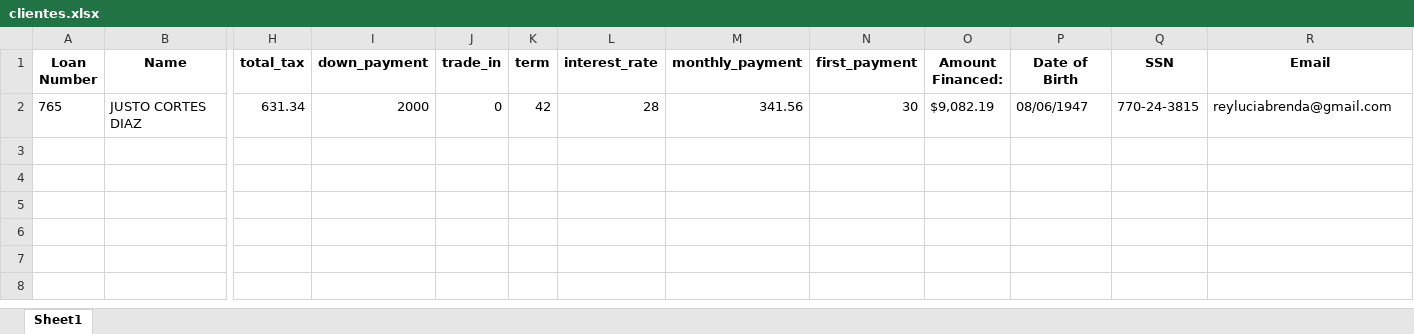
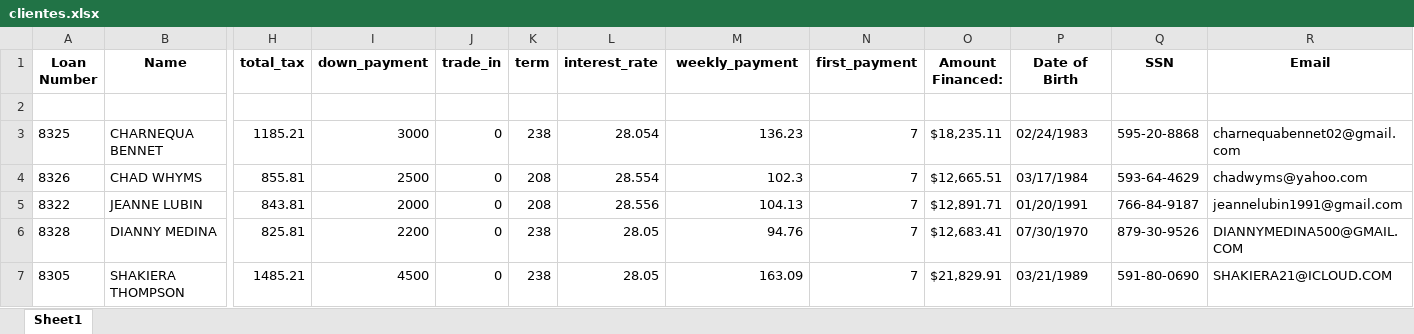
Before and after one commit to valentinopons/Python-Scripts-, an Excel workbook: ScriptPython/clientes.xlsx, sheet Sheet1, drawn as a sheet; only a part is shown, gaps mark what is left out; values as stored, in another font and other column widths than the file's, no borders; rows hold the shown columns only; the diff names each change by its address in the sheet, - before the commit and + after, or states it on an @@ line.

Commit message:
funciona para multiples loans

```diff
--- a/ScriptPython/clientes.xlsx (sheet Sheet1)
+++ b/ScriptPython/clientes.xlsx (sheet Sheet1)
-M1: monthly_payment
+M1: weekly_payment
-row 2: 765 | JUSTO CORTES DIAZ | 631.34 | 2000 | 0 | 42 | 28 | 341.56 | 30 | $9,082.19 | 08/06/1947 | 770-24-3815 | reyluciabrenda@gmail.com
+row 2: (empty)
+row 3: 8325 | CHARNEQUA BENNET | 1185.21 | 3000 | 0 | 238 | 28.054 | 136.23 | 7 | $18,235.11 | 02/24/1983 | 595-20-8868 | charnequabennet02@gmail.com
+row 4: 8326 | CHAD WHYMS | 855.81 | 2500 | 0 | 208 | 28.554 | 102.3 | 7 | $12,665.51 | 03/17/1984 | 593-64-4629 | chadwyms@yahoo.com
+row 5: 8322 | JEANNE LUBIN | 843.81 | 2000 | 0 | 208 | 28.556 | 104.13 | 7 | $12,891.71 | 01/20/1991 | 766-84-9187 | jeannelubin1991@gmail.com
+row 6: 8328 | DIANNY MEDINA | 825.81 | 2200 | 0 | 238 | 28.05 | 94.76 | 7 | $12,683.41 | 07/30/1970 | 879-30-9526 | DIANNYMEDINA500@GMAIL.COM
+row 7: 8305 | SHAKIERA THOMPSON | 1485.21 | 4500 | 0 | 238 | 28.05 | 163.09 | 7 | $21,829.91 | 03/21/1989 | 591-80-0690 | SHAKIERA21@ICLOUD.COM
```
Also changed, not shown: 2 other files.
